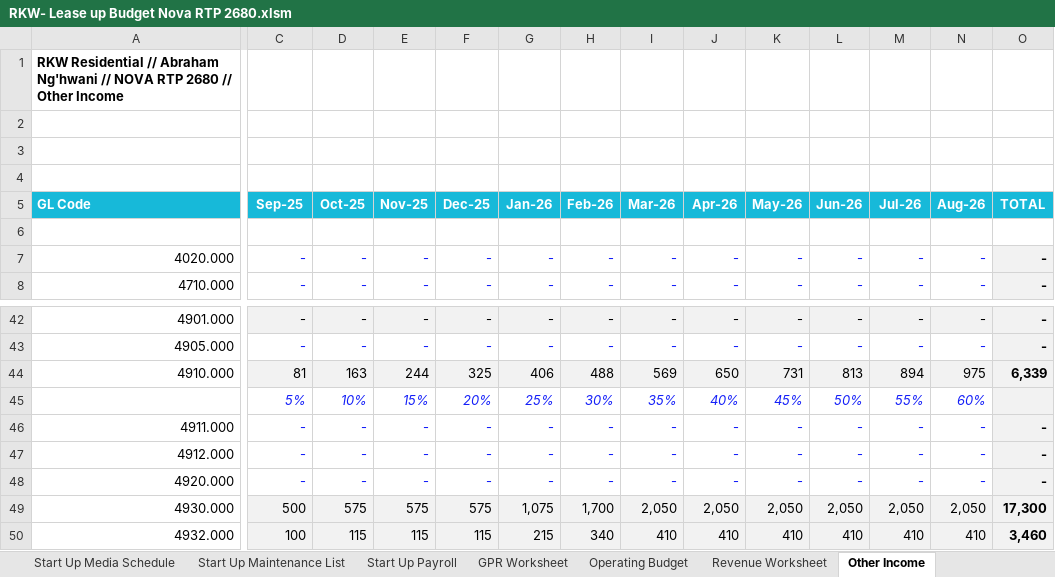
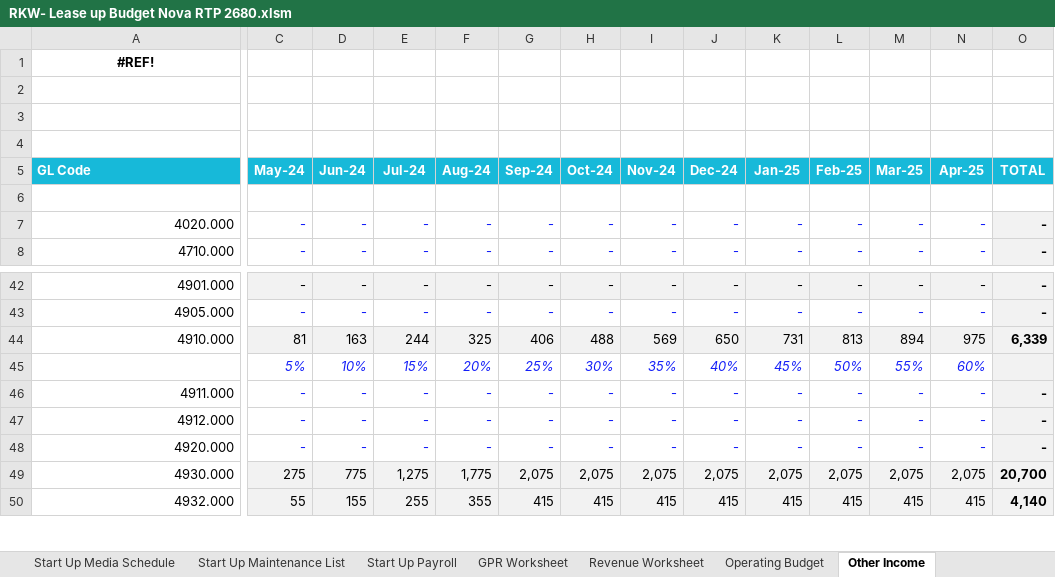
Before and after one commit to fredsabuni/summermeadows, an Excel workbook: assets/RKW- Lease up Budget Nova RTP 2680.xlsm, sheet Other Income, drawn as a sheet; only a part is shown, gaps mark what is left out; values as stored, in another font and other column widths than the file's, no borders; the diff covers the shown part only; the diff names each change by its address in the sheet, - before the commit and + after, or states it on an @@ line.

```diff
--- a/assets/RKW- Lease up Budget Nova RTP 2680.xlsm (sheet Other Income)
+++ b/assets/RKW- Lease up Budget Nova RTP 2680.xlsm (sheet Other Income)
@@ sheet tab order changed: Start Up Media Schedule | Start Up Maintenance List | Start Up Payroll | GPR Worksheet | Revenue Worksheet | Operating Budget | Other Income @@
-A1 (GL Code): RKW Residential // Abraham Ng'hwani // NOVA RTP 2680 // Other Income
+A1 (GL Code): #REF!
-A1 alignment: left
+A1 alignment: center
-C5: Sep-25
+C5: May-24
-D5: Oct-25
+D5: Jun-24
-E5: Nov-25
+E5: Jul-24
-F5: Dec-25
+F5: Aug-24
-G5: Jan-26
+G5: Sep-24
-H5: Feb-26
+H5: Oct-24
-I5: Mar-26
+I5: Nov-24
-J5: Apr-26
+J5: Dec-24
-K5: May-26
+K5: Jan-25
-L5: Jun-26
+L5: Feb-25
-M5: Jul-26
+M5: Mar-25
-N5: Aug-26
+N5: Apr-25
-C49 (May-24): 500
+C49 (May-24): 275
-D49 (Jun-24): 575
+D49 (Jun-24): 775
-E49 (Jul-24): 575
+E49 (Jul-24): 1,275
-F49 (Aug-24): 575
+F49 (Aug-24): 1,775
-G49 (Sep-24): 1,075
+G49 (Sep-24): 2,075
-H49 (Oct-24): 1,700
+H49 (Oct-24): 2,075
-I49 (Nov-24): 2,050
+I49 (Nov-24): 2,075
-J49 (Dec-24): 2,050
+J49 (Dec-24): 2,075
-K49 (Jan-25): 2,050
+K49 (Jan-25): 2,075
-L49 (Feb-25): 2,050
+L49 (Feb-25): 2,075
-M49 (Mar-25): 2,050
+M49 (Mar-25): 2,075
-N49 (Apr-25): 2,050
+N49 (Apr-25): 2,075
-O49 (TOTAL): 17,300
+O49 (TOTAL): 20,700
-C50 (May-24): 100
+C50 (May-24): 55
-D50 (Jun-24): 115
+D50 (Jun-24): 155
-E50 (Jul-24): 115
+E50 (Jul-24): 255
-F50 (Aug-24): 115
+F50 (Aug-24): 355
-G50 (Sep-24): 215
+G50 (Sep-24): 415
-H50 (Oct-24): 340
+H50 (Oct-24): 415
-I50 (Nov-24): 410
+I50 (Nov-24): 415
-J50 (Dec-24): 410
+J50 (Dec-24): 415
-K50 (Jan-25): 410
+K50 (Jan-25): 415
-L50 (Feb-25): 410
+L50 (Feb-25): 415
-M50 (Mar-25): 410
+M50 (Mar-25): 415
-N50 (Apr-25): 410
+N50 (Apr-25): 415
-O50 (TOTAL): 3,460
+O50 (TOTAL): 4,140
```
Also changed, not shown: 1 added row, 1 removed row and 145 edited cells elsewhere in this sheet, sheet Operating Budget, sheet Marketing Worksheet, sheet Revenue Worksheet, sheet Operating Expenses, sheet Payroll Worksheet, sheet GPR Worksheet, 8 more sheets, formulas that keep their value, hidden cells, charts or pictures, 27 other files.
